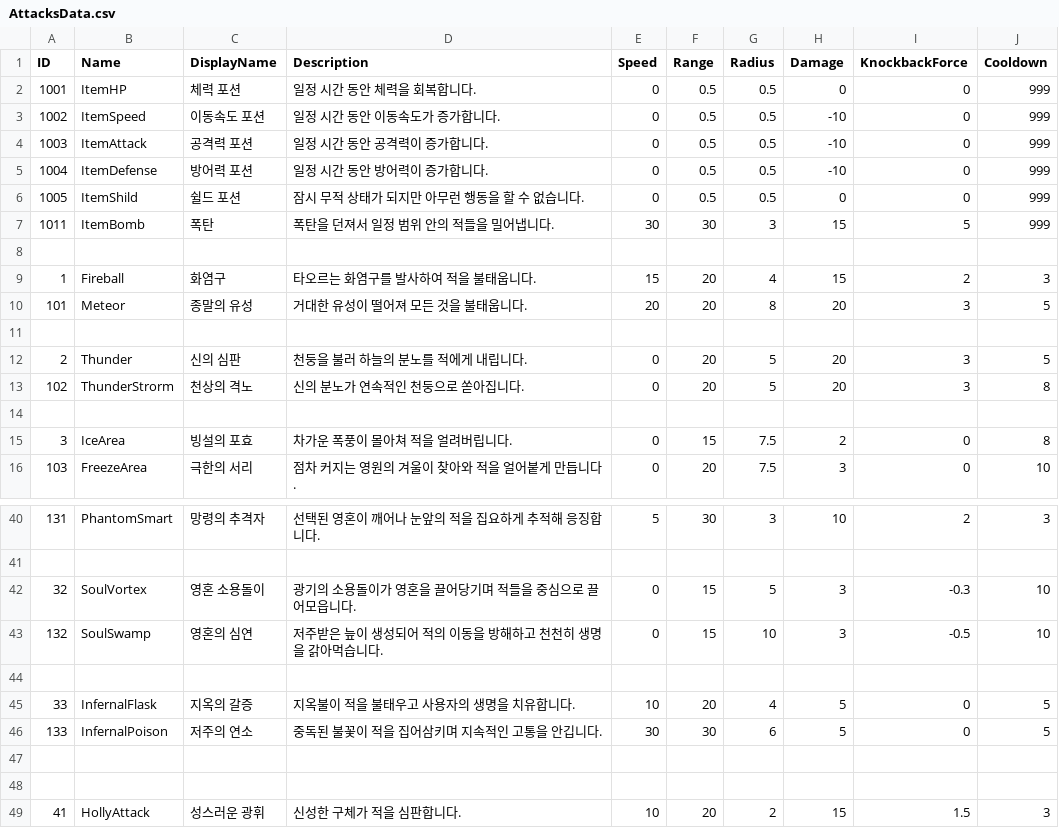
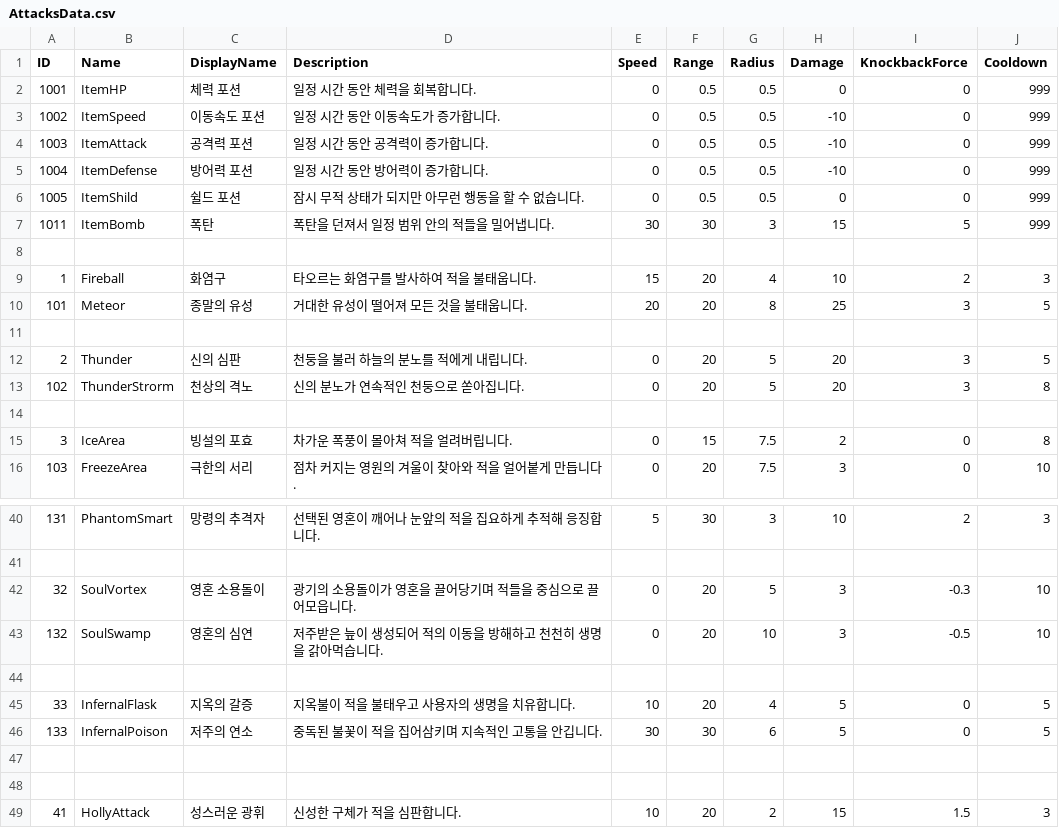
Before and after one commit to WarlocksOrganization/NeoWarlock, a CSV file: UnityBuild/Assets/Resources/Data/AttacksData.csv, drawn as a sheet; only a part is shown, gaps mark what is left out.

```diff
--- a/UnityBuild/Assets/Resources/Data/AttacksData.csv
+++ b/UnityBuild/Assets/Resources/Data/AttacksData.csv
@@ -8,4 +8,4 @@ ID,Name,DisplayName,Description,Speed,Range,Radius,Damage,KnockbackForce,Cooldow
 
-1,Fireball,화염구,타오르는 화염구를 발사하여 적을 불태웁니다.,15,20,4,15,2,3
-101,Meteor,종말의 유성,거대한 유성이 떨어져 모든 것을 불태웁니다.,20,20,8,20,3,5
+1,Fireball,화염구,타오르는 화염구를 발사하여 적을 불태웁니다.,15,20,4,10,2,3
+101,Meteor,종말의 유성,거대한 유성이 떨어져 모든 것을 불태웁니다.,20,20,8,25,3,5
 
@@ -41,4 +41,4 @@ ID,Name,DisplayName,Description,Speed,Range,Radius,Damage,KnockbackForce,Cooldow
 
-32,SoulVortex,영혼 소용돌이,광기의 소용돌이가 영혼을 끌어당기며 적들을 중심으로 끌어모읍니다.,0,15,5,3,-0.3,10
-132,SoulSwamp,영혼의 심연,저주받은 늪이 생성되어 적의 이동을 방해하고 천천히 생명을 갉아먹습니다. ,0,15,10,3,-0.5,10
+32,SoulVortex,영혼 소용돌이,광기의 소용돌이가 영혼을 끌어당기며 적들을 중심으로 끌어모읍니다.,0,20,5,3,-0.3,10
+132,SoulSwamp,영혼의 심연,저주받은 늪이 생성되어 적의 이동을 방해하고 천천히 생명을 갉아먹습니다. ,0,20,10,3,-0.5,10
 
```
Also changed, not shown: 5 other files.
